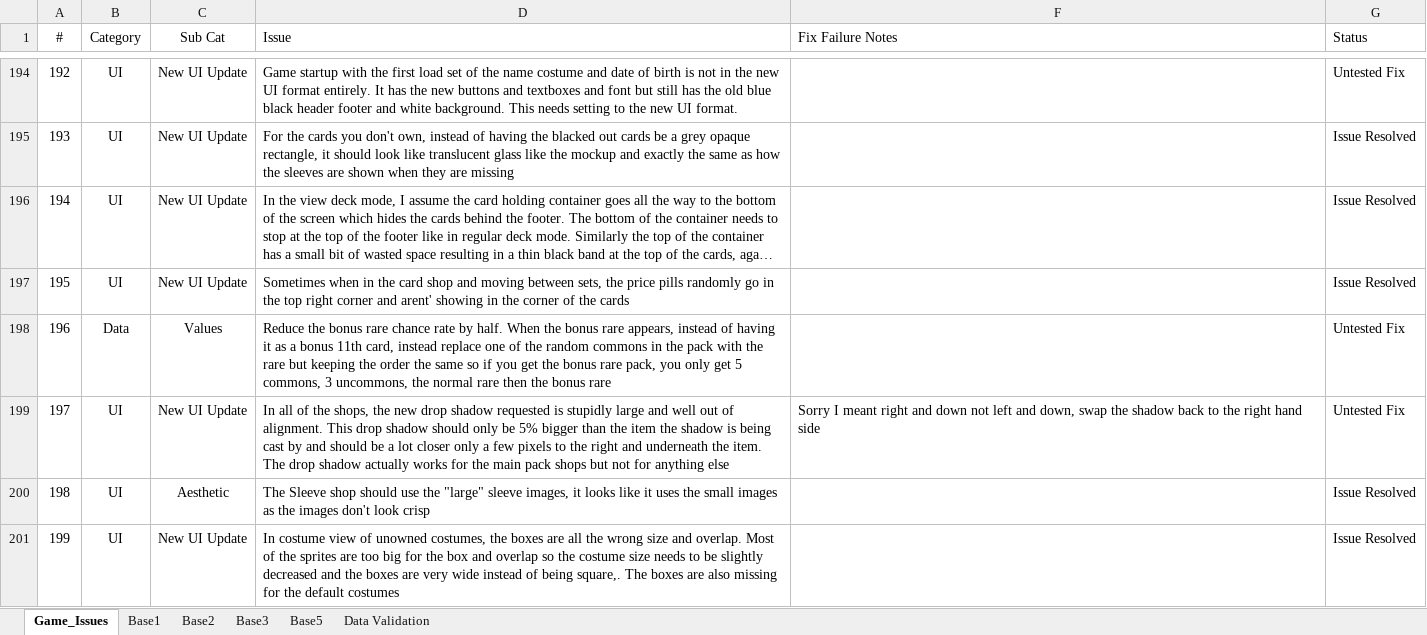
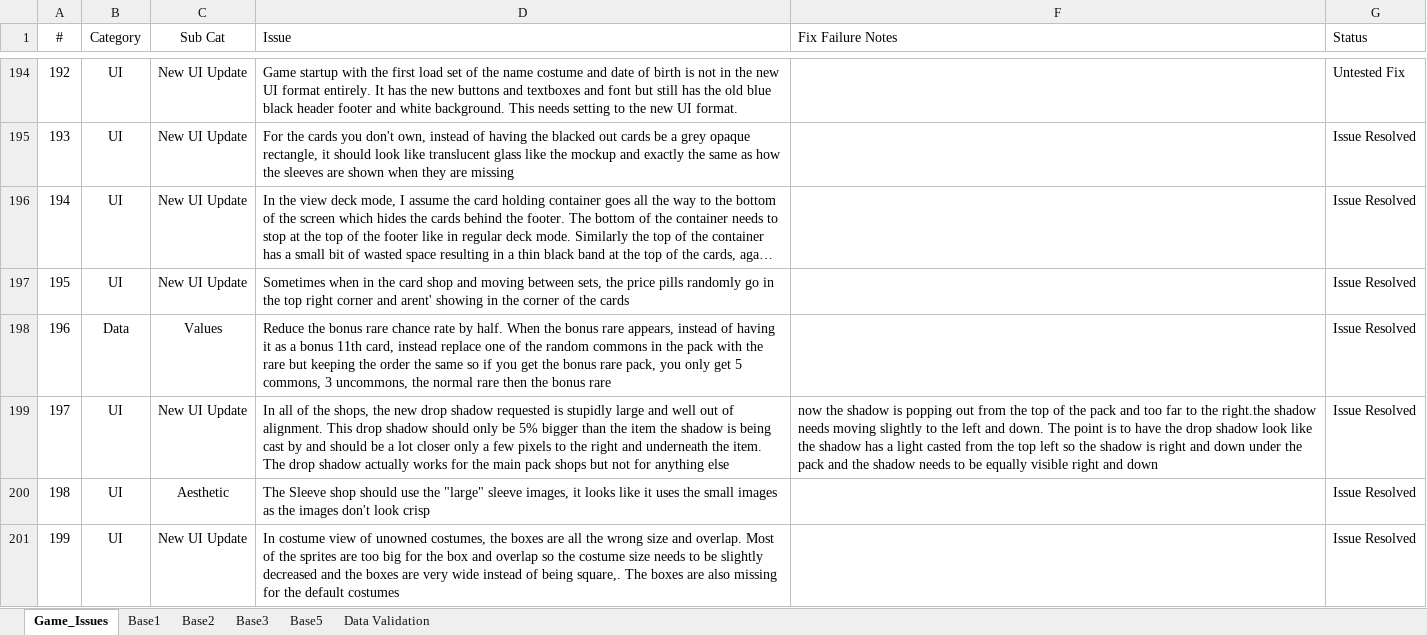
Before and after one commit to APINKSHRIMP/Pokemon-TCG-Legacy, an Excel workbook: Spreadsheets/Issue_Log.xlsx, sheet Game_Issues, drawn as a sheet; only a part is shown, gaps mark what is left out; long unchanged cells end in …; values as stored, in another font and other column widths than the file's, no borders; conditional formats not drawn; the diff covers the shown part only; the diff names each change by its address in the sheet, - before the commit and + after, or states it on an @@ line.

Commit message:
Debug: Fixed another couple dozen UI issues (issue log updated)

```diff
--- a/Spreadsheets/Issue_Log.xlsx (sheet Game_Issues)
+++ b/Spreadsheets/Issue_Log.xlsx (sheet Game_Issues)
-G198:G199 (Status): Untested Fix
+G198:G199 (Status): Issue Resolved
-F199 (Fix Failure Notes): Sorry I meant right and down not left and down, swap the shadow back to the right hand side
+F199 (Fix Failure Notes): now the shadow is popping out from the top of the pack and too far to the right.the shadow needs moving slightly to the left and down. The point is to have the drop shadow look like the shadow has a light casted from the top left so the shadow is right and down under the pack and the shadow needs to be equally visible right and down
```
Also changed, not shown: 83 edited cells elsewhere in this sheet, hidden cells, 14 other files.
